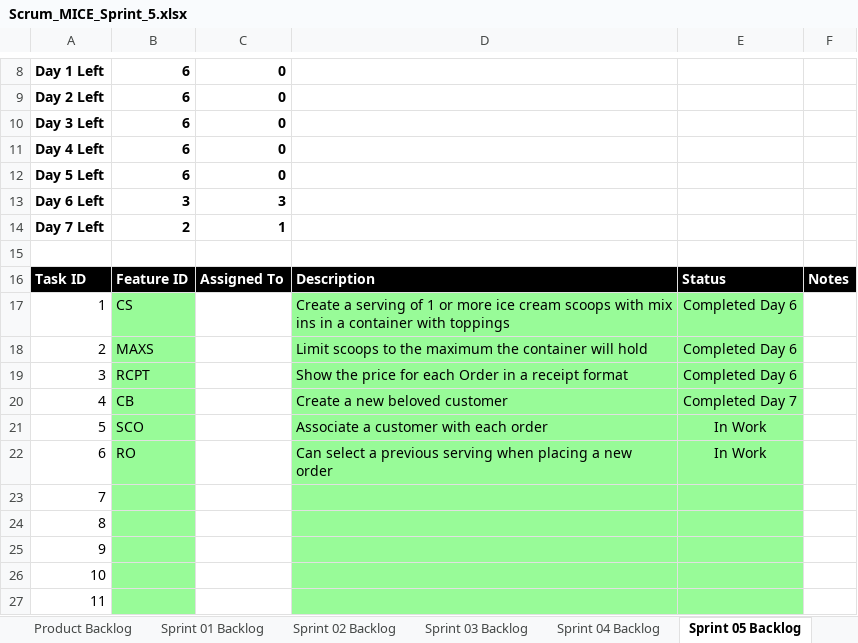
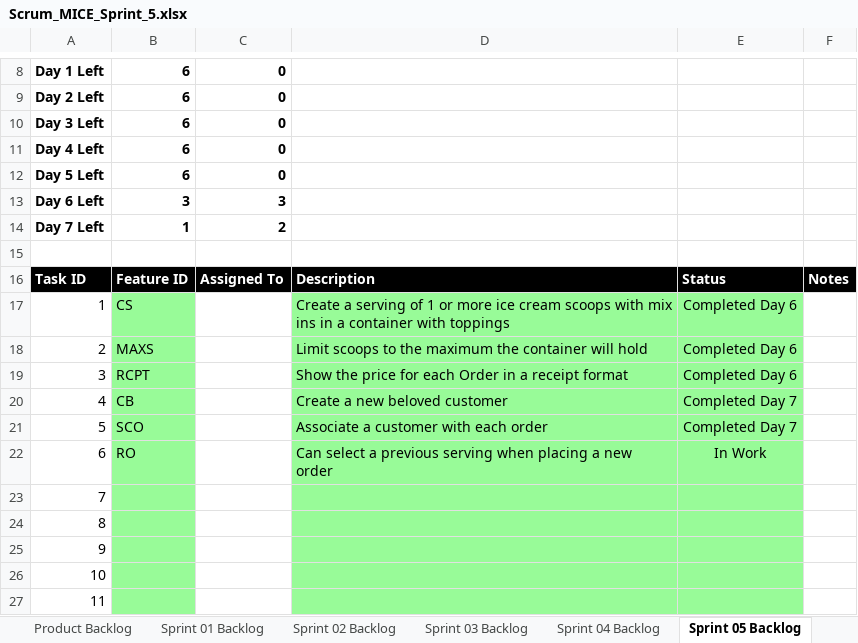
Before and after one commit to els2357/cse1325, an Excel workbook: P11/Scrum_MICE_Sprint_5.xlsx, sheet Sprint 05 Backlog, drawn as a sheet; only a part is shown, gaps mark what is left out; values as stored, in another font and other column widths than the file's, no borders; charts and pictures not drawn; the diff names each change by its address in the sheet, - before the commit and + after, or states it on an @@ line.

Commit message:
Orders now associated with Customers. Updated backlog SS.

```diff
--- a/P11/Scrum_MICE_Sprint_5.xlsx (sheet Sprint 05 Backlog)
+++ b/P11/Scrum_MICE_Sprint_5.xlsx (sheet Sprint 05 Backlog)
-B14: 2
+B14: 1
-C14: 1
+C14: 2
-E21: In Work
+E21: Completed Day 7
```
Also changed, not shown: sheet Product Backlog, charts or pictures, 4 other files.
